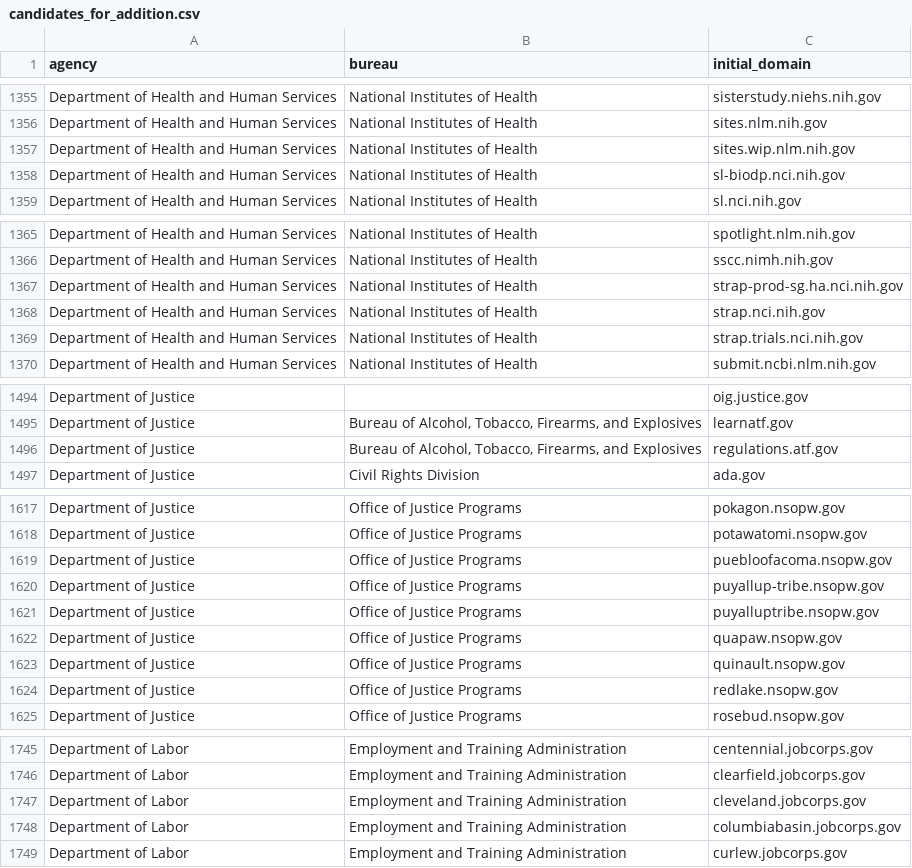
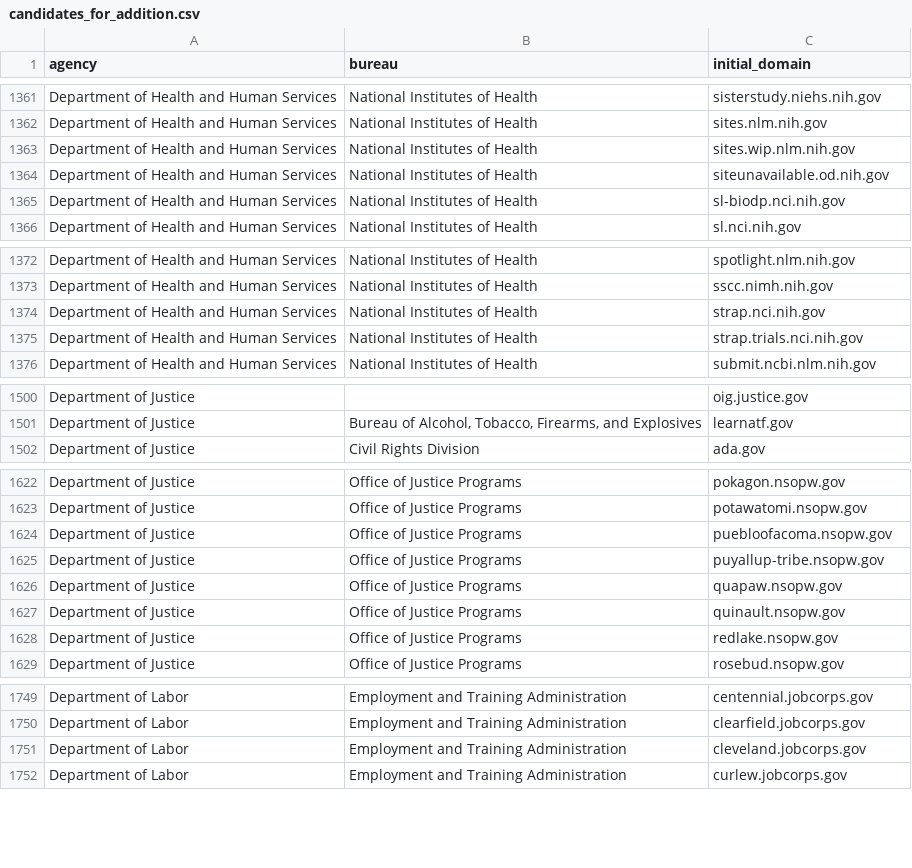
Before and after one commit to GSA/public-website-inventory, a CSV file: reports/candidates_for_addition.csv, drawn as a sheet; only a part is shown, gaps mark what is left out; the diff covers the shown part only.

```diff
--- a/reports/candidates_for_addition.csv
+++ b/reports/candidates_for_addition.csv
@@ -1357,2 +1363,3 @@ Department of Health and Human Services,National Institutes of Health,sites.nlm.
 Department of Health and Human Services,National Institutes of Health,sites.wip.nlm.nih.gov
+Department of Health and Human Services,National Institutes of Health,siteunavailable.od.nih.gov
 Department of Health and Human Services,National Institutes of Health,sl-biodp.nci.nih.gov
@@ -1366,3 +1373,2 @@ Department of Health and Human Services,National Institutes of Health,spotlight.
 Department of Health and Human Services,National Institutes of Health,sscc.nimh.nih.gov
-Department of Health and Human Services,National Institutes of Health,strap-prod-sg.ha.nci.nih.gov
 Department of Health and Human Services,National Institutes of Health,strap.nci.nih.gov
@@ -1495,3 +1501,2 @@ Department of Justice,,oig.justice.gov
 Department of Justice,"Bureau of Alcohol, Tobacco, Firearms, and Explosives",learnatf.gov
-Department of Justice,"Bureau of Alcohol, Tobacco, Firearms, and Explosives",regulations.atf.gov
 Department of Justice,Civil Rights Division,ada.gov
@@ -1620,3 +1625,2 @@ Department of Justice,Office of Justice Programs,puebloofacoma.nsopw.gov
 Department of Justice,Office of Justice Programs,puyallup-tribe.nsopw.gov
-Department of Justice,Office of Justice Programs,puyalluptribe.nsopw.gov
 Department of Justice,Office of Justice Programs,quapaw.nsopw.gov
@@ -1747,3 +1751,2 @@ Department of Labor,Employment and Training Administration,clearfield.jobcorps.g
 Department of Labor,Employment and Training Administration,cleveland.jobcorps.gov
-Department of Labor,Employment and Training Administration,columbiabasin.jobcorps.gov
 Department of Labor,Employment and Training Administration,curlew.jobcorps.gov
```
Also changed, not shown: 7 added rows and 4 removed rows elsewhere in this file, 2 other files.
